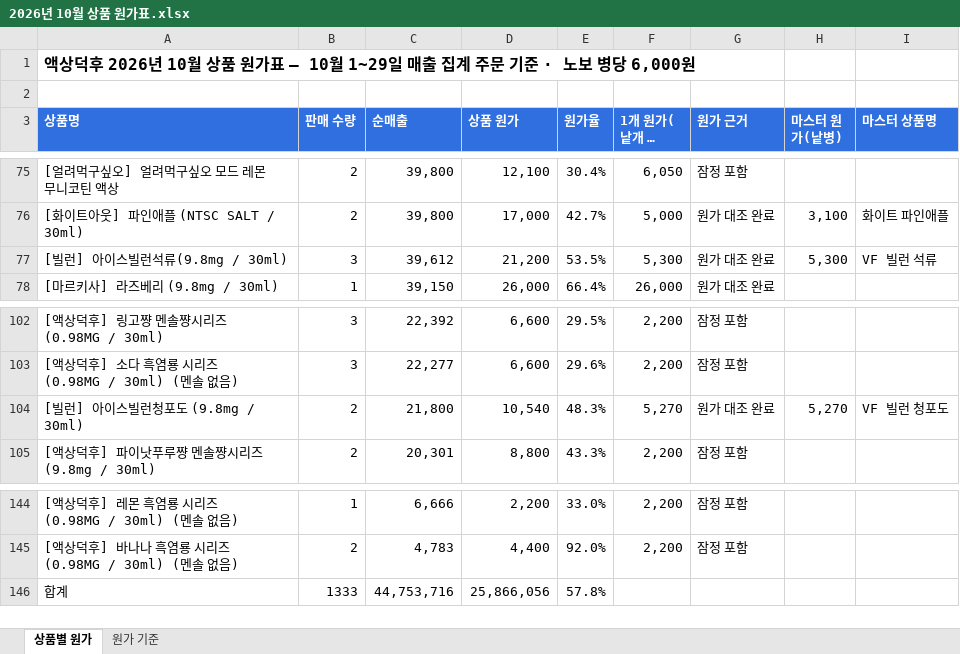
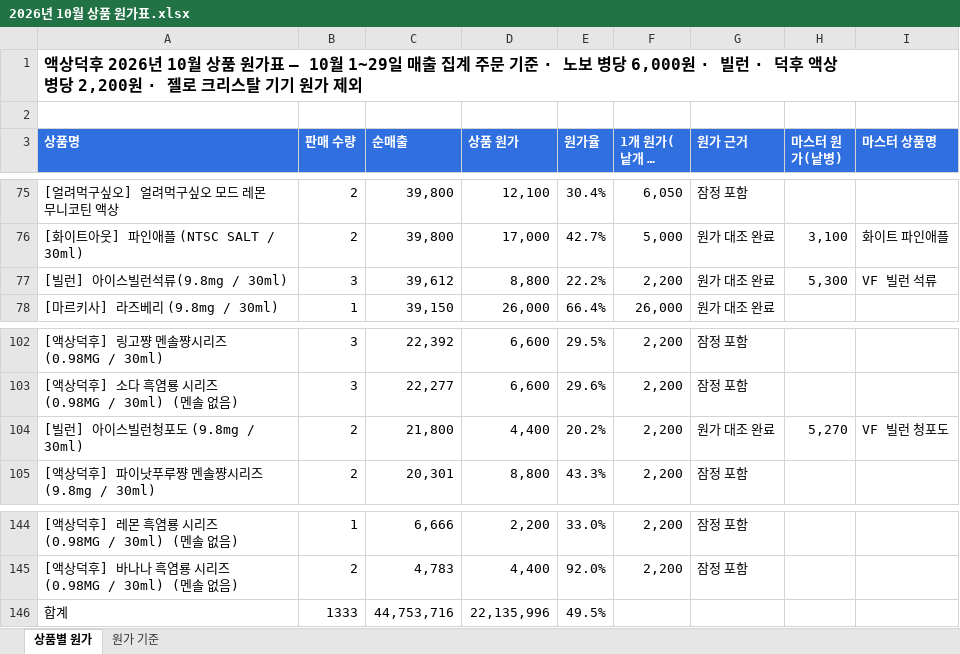
Before and after one commit to officialvafriend/new-website-build, an Excel workbook: design/monthly-reports/2026년 10월 상품 원가표.xlsx, sheet 상품별 원가, drawn as a sheet; only a part is shown, gaps mark what is left out; long unchanged cells end in …; values as stored, in another font and other column widths than the file's, no borders; the diff covers the shown part only; the diff names each change by its address in the sheet, - before the commit and + after, or states it on an @@ line.

```diff
--- a/design/monthly-reports/2026년 10월 상품 원가표.xlsx (sheet 상품별 원가)
+++ b/design/monthly-reports/2026년 10월 상품 원가표.xlsx (sheet 상품별 원가)
-A1 (상품명): …당 6,000원
+A1 (상품명): …당 6,000원 · 빌런 · 덕후 액상 병당 2,200원 · 젤로 크리스탈 기기 원가 제외
-D77 (상품 원가): 21,200
+D77 (상품 원가): 8,800
-E77 (원가율): 53.5%
+E77 (원가율): 22.2%
-F77 (1개 원가(낱개 기준)): 5,300
+F77 (1개 원가(낱개 기준)): 2,200
-D104 (상품 원가): 10,540
+D104 (상품 원가): 4,400
-E104 (원가율): 48.3%
+E104 (원가율): 20.2%
-F104 (1개 원가(낱개 기준)): 5,270
+F104 (1개 원가(낱개 기준)): 2,200
-D146 (상품 원가): 25,866,056
+D146 (상품 원가): 22,135,996
-E146 (원가율): 57.8%
+E146 (원가율): 49.5%
```
Also changed, not shown: 21 edited cells elsewhere in this sheet, sheet 원가 기준, 6 other files.
